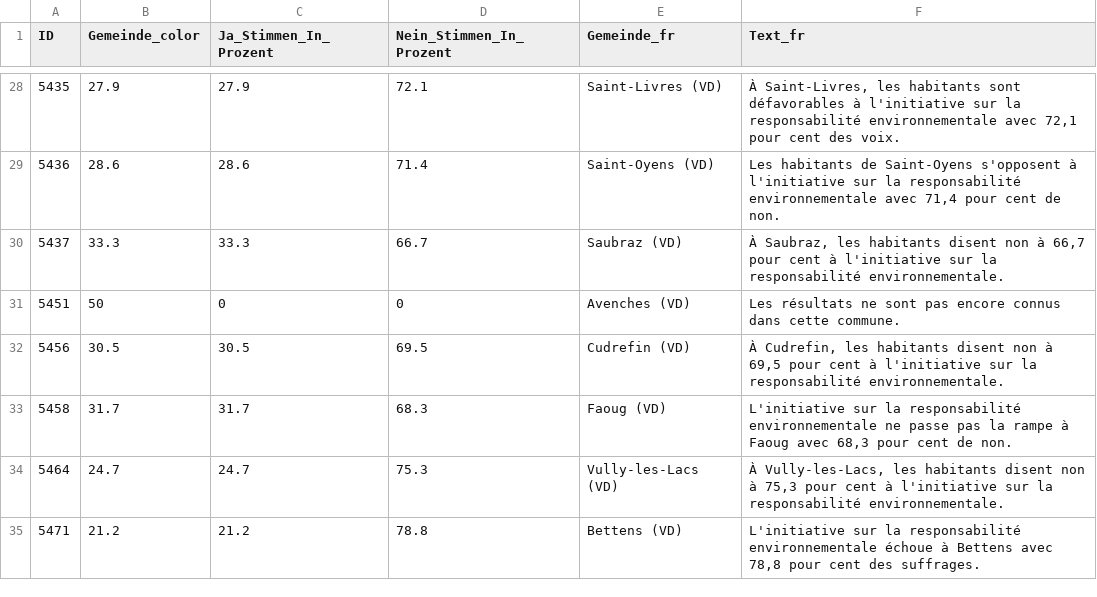
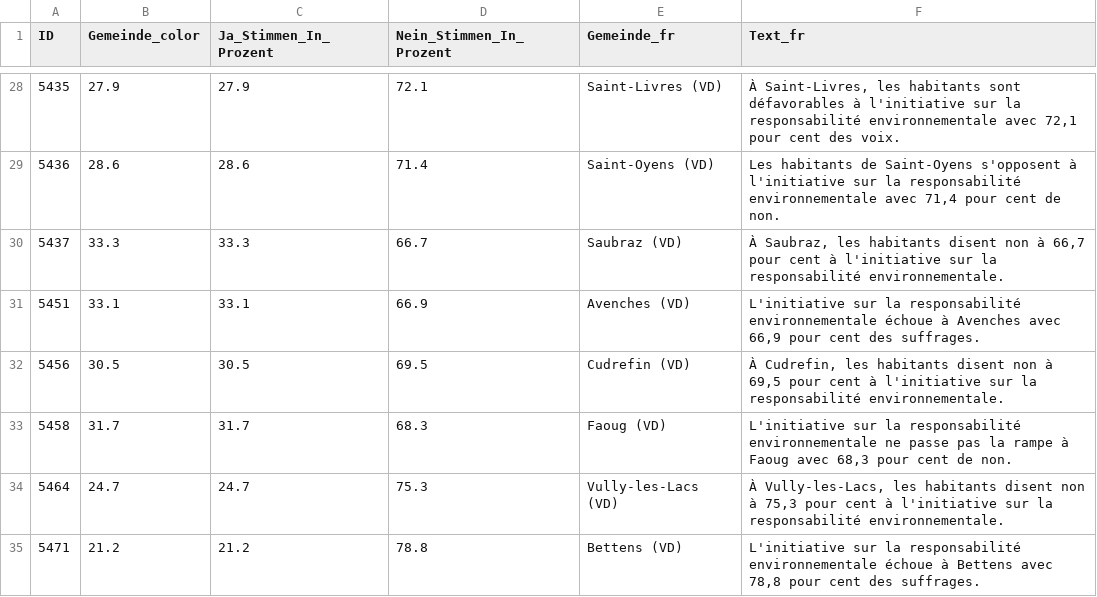
Before and after one commit to awp-finanznachrichten/lena_februar2025, a CSV file: Output_Cantons/VD_CH_Umweltverantwortung_dw_fr.csv, drawn as a sheet; only a part is shown, gaps mark what is left out.

```diff
--- a/Output_Cantons/VD_CH_Umweltverantwortung_dw_fr.csv
+++ b/Output_Cantons/VD_CH_Umweltverantwortung_dw_fr.csv
@@ -30,3 +30,3 @@
 5437,33.3,33.3,66.7,"Saubraz (VD)","À Saubraz, les habitants disent non à 66,7 pour cent à l'initiative sur la responsabilité environnementale."
-5451,50,0,0,"Avenches (VD)","Les résultats ne sont pas encore connus dans cette commune."
+5451,33.1,33.1,66.9,"Avenches (VD)","L'initiative sur la responsabilité environnementale échoue à Avenches avec 66,9 pour cent des suffrages."
 5456,30.5,30.5,69.5,"Cudrefin (VD)","À Cudrefin, les habitants disent non à 69,5 pour cent à l'initiative sur la responsabilité environnementale."
```
Also changed, not shown: Output_Cantons/ZH_CH_Umweltverantwortung_dw_de.csv, Output_Overviews/Uebersicht_dw.csv, 8 other files.
